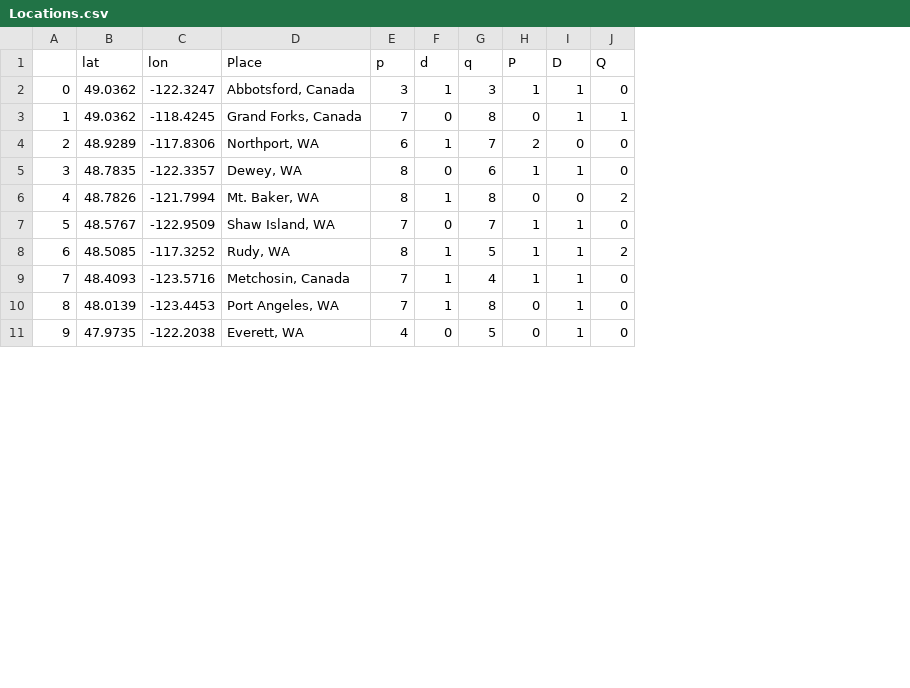
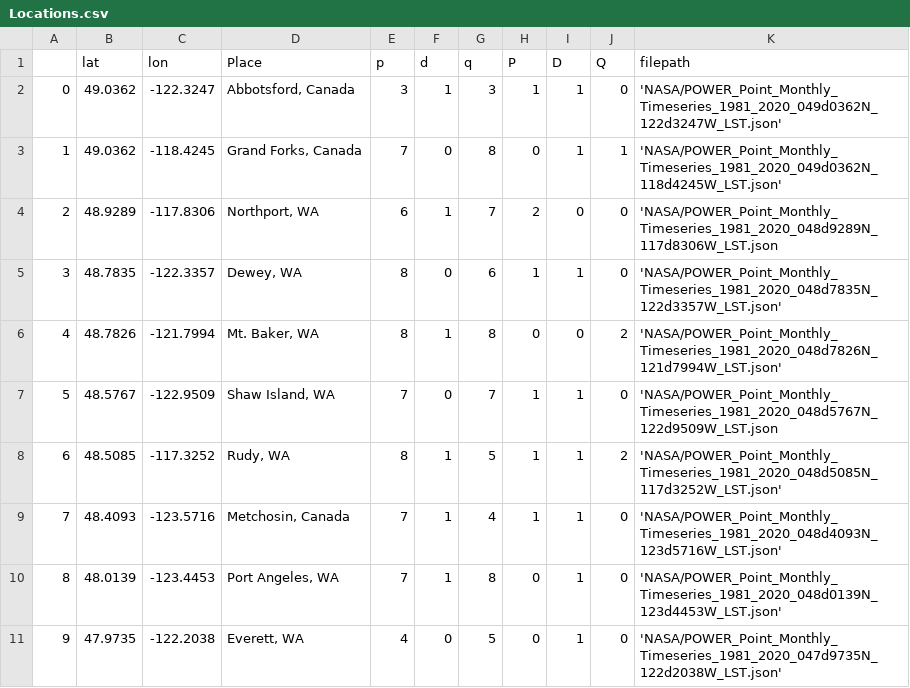
Before and after one commit to Solar-Wind-ML-DIRECT-2022-Project/2022-Project-Repo, a CSV file: serf/Locations.csv, drawn as a sheet; only a part is shown; the diff names each change by its address in the sheet, - before the commit and + after, or states it on an @@ line.

Commit message:
got diff json for portland and added filepaths to csv

```diff
--- a/serf/Locations.csv
+++ b/serf/Locations.csv
+column K (filepath), rows 2-11: 'NASA/POWER_Point_Monthly_Timeseries_1981_2020_049d0362N_122d3247W_LST.json' | 'NASA/POWER_Point_Monthly_Timeseries_1981_2020_049d0362N_118d4245W_LST.json' | 'NASA/POWER_Point_Monthly_Timeseries_1981_2020_048d9289N_117d8306W_LST.json | 'NASA/POWER_Point_Monthly_Timeseries_1981_2020_048d7835N_122d3357W_LST.json' | 'NASA/POWER_Point_Monthly_Timeseries_1981_2020_048d7826N_121d7994W_LST.json' | 'NASA/POWER_Point_Monthly_Timeseries_1981_2020_048d5767N_122d9509W_LST.json | 'NASA/POWER_Point_Monthly_Timeseries_1981_2020_048d5085N_117d3252W_LST.json' | 'NASA/POWER_Point_Monthly_Timeseries_1981_2020_048d4093N_123d5716W_LST.json' | 'NASA/POWER_Point_Monthly_Timeseries_1981_2020_048d0139N_123d4453W_LST.json' | 'NASA/POWER_Point_Monthly_Timeseries_1981_2020_047d9735N_122d2038W_LST.json'
```
Also changed, not shown: 1 other file.
